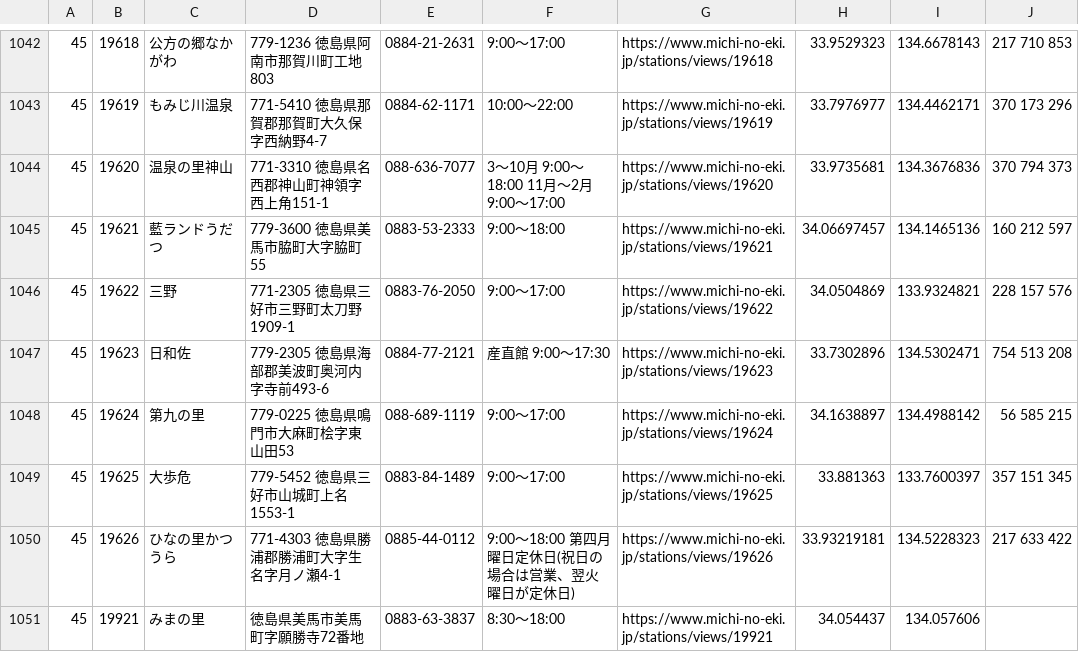
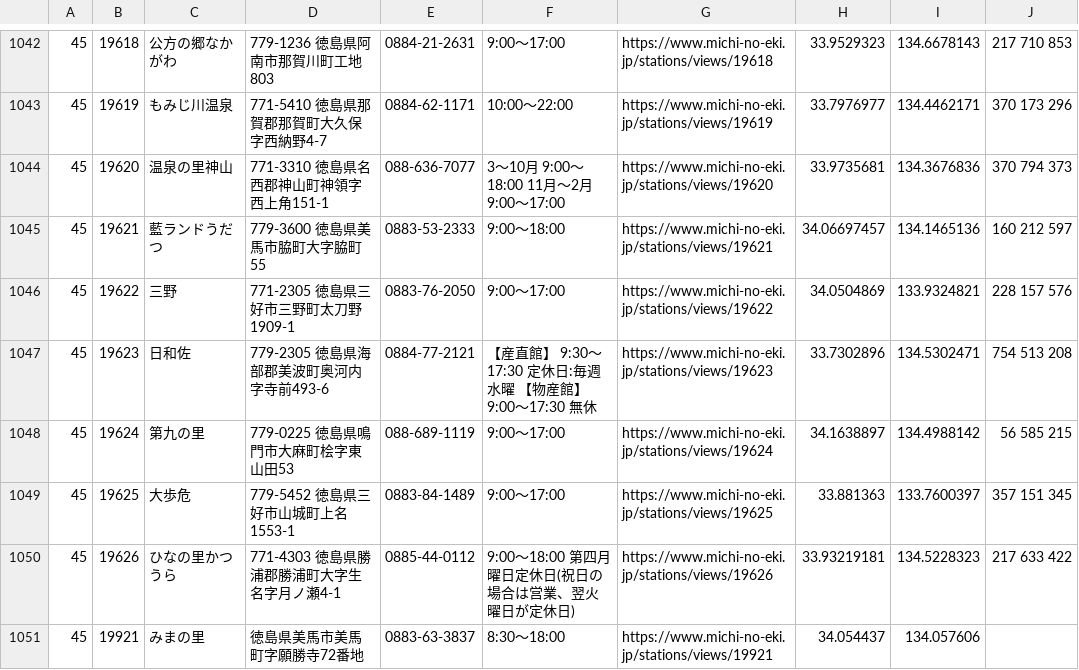
Before and after one commit to tk0miya/roadside_station_maps, a CSV file: data/stations.csv, drawn as a sheet; only a part is shown, gaps mark what is left out.

```diff
--- a/data/stations.csv
+++ b/data/stations.csv
@@ -1046,3 +1046,3 @@
 45	19622	三野	771-2305 徳島県三好市三野町太刀野1909-1	0883-76-2050	9:00〜17:00	https://www.michi-no-eki.jp/stations/views/19622	34.0504869	133.9324821	228 157 576
-45	19623	日和佐	779-2305 徳島県海部郡美波町奥河内字寺前493-6	0884-77-2121	産直館 9:00〜17:30	https://www.michi-no-eki.jp/stations/views/19623	33.7302896	134.5302471	754 513 208
+45	19623	日和佐	779-2305 徳島県海部郡美波町奥河内字寺前493-6	0884-77-2121	【産直館】 9:30〜17:30 定休日:毎週水曜 【物産館】9:00〜17:30 無休	https://www.michi-no-eki.jp/stations/views/19623	33.7302896	134.5302471	754 513 208
 45	19624	第九の里	779-0225 徳島県鳴門市大麻町桧字東山田53	088-689-1119	9:00〜17:00	https://www.michi-no-eki.jp/stations/views/19624	34.1638897	134.4988142	56 585 215
```
Also changed, not shown: 1 other file.
